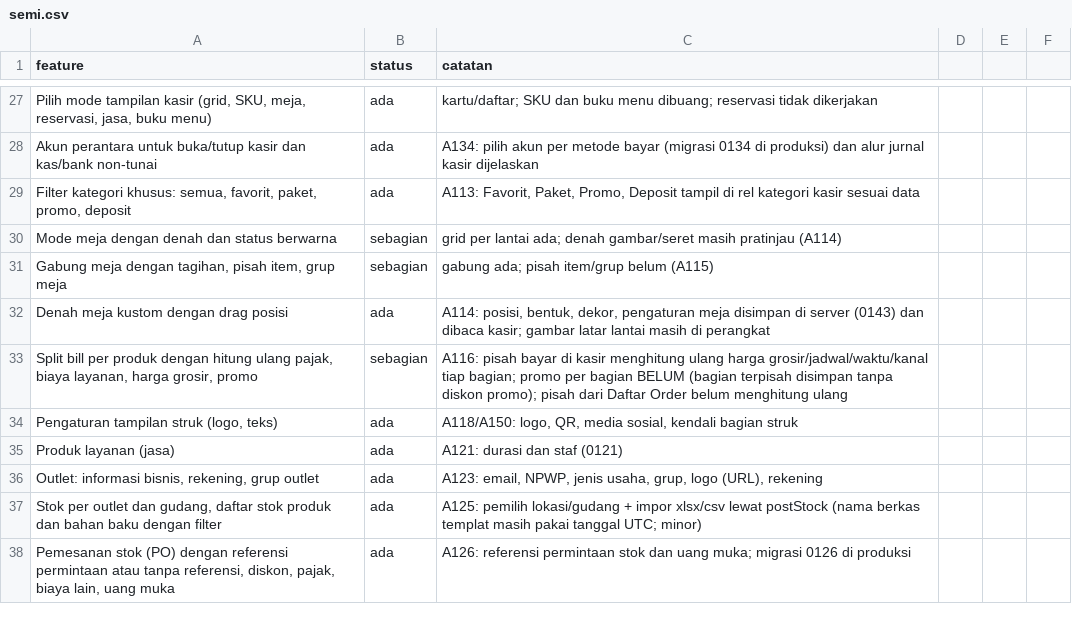
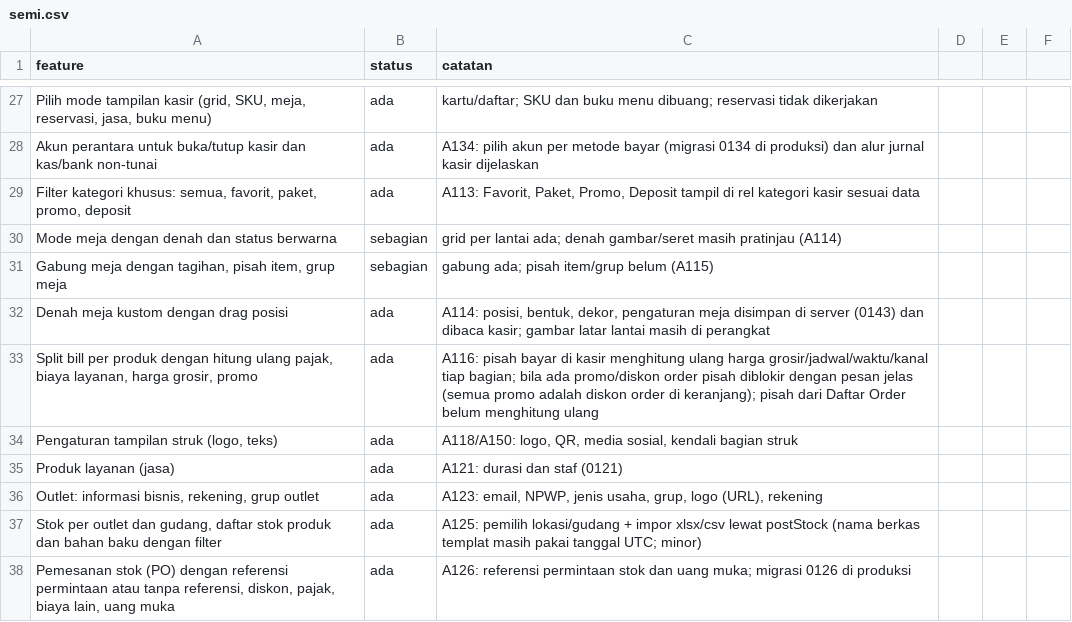
Before and after one commit to louisf2803/cg-pos, a CSV file: docs/semi.csv, drawn as a sheet; only a part is shown, gaps mark what is left out.

```diff
--- a/docs/semi.csv
+++ b/docs/semi.csv
@@ -32,3 +32,3 @@ Mode meja dengan denah dan status berwarna,sebagian,grid per lantai ada; denah g
 Denah meja kustom dengan drag posisi,ada,"A114: posisi, bentuk, dekor, pengaturan meja disimpan di server (0143) dan dibaca kasir; gambar latar lantai masih di perangkat"
-"Split bill per produk dengan hitung ulang pajak, biaya layanan, harga grosir, promo",sebagian,A116: pisah bayar di kasir menghitung ulang harga grosir/jadwal/waktu/kanal tiap bagian; promo per bagian BELUM (bagian terpisah disimpan tanpa diskon promo); pisah dari Daftar Order belum menghitung ulang
+"Split bill per produk dengan hitung ulang pajak, biaya layanan, harga grosir, promo",ada,A116: pisah bayar di kasir menghitung ulang harga grosir/jadwal/waktu/kanal tiap bagian; bila ada promo/diskon order pisah diblokir dengan pesan jelas (semua promo adalah diskon order di keranjang); pisah dari Daftar Order belum menghitung ulang
 "Pengaturan tampilan struk (logo, teks)",ada,"A118/A150: logo, QR, media sosial, kendali bagian struk"
```
Also changed, not shown: 1 other file.
